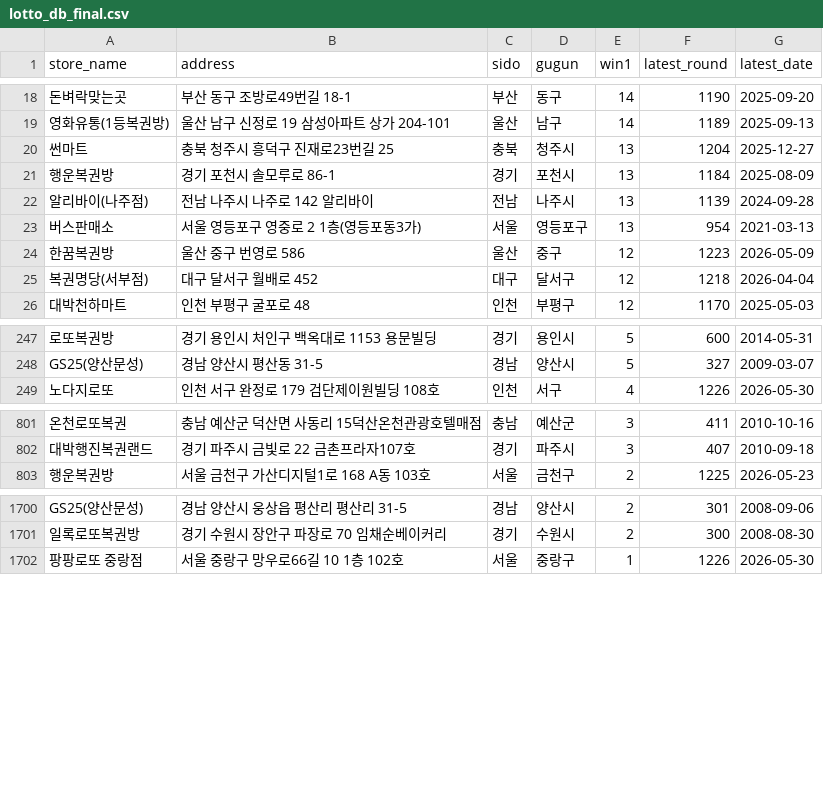
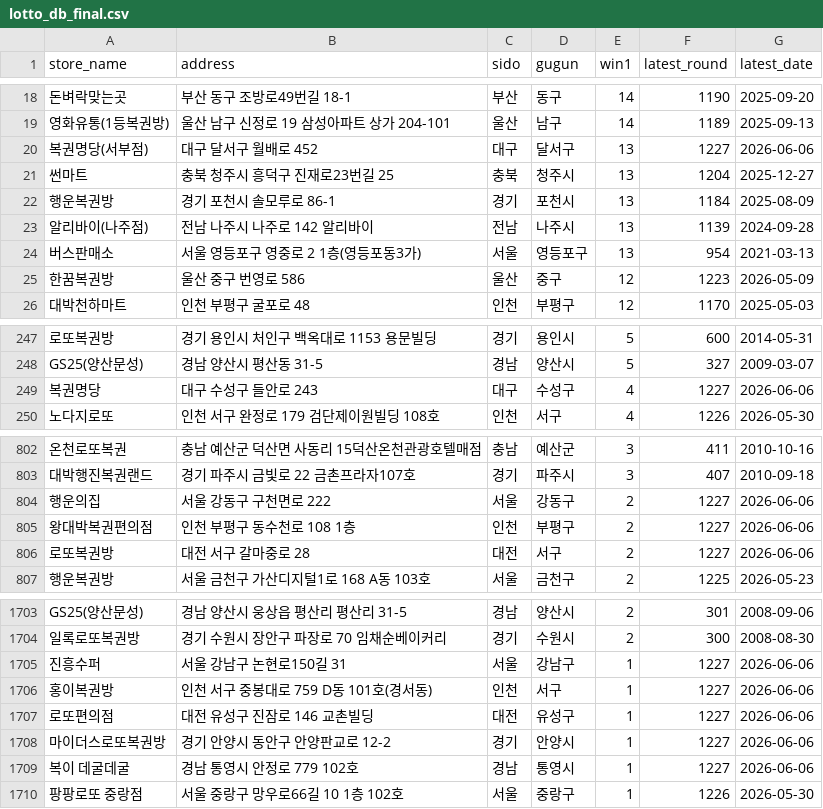
Before and after one commit to joodevapp/lotto-view, a CSV file: results/lotto_db_final.csv, drawn as a sheet; only a part is shown, gaps mark what is left out; removed rows and columns are numbered as before the commit, all else as after; the diff covers the shown part only; the diff names each change by its address in the sheet, - before the commit and + after, or states it on an @@ line.

```diff
--- a/results/lotto_db_final.csv
+++ b/results/lotto_db_final.csv
+row 20: 복권명당(서부점) | 대구 달서구 월배로 452 | 대구 | 달서구 | 13 | 1227 | 2026-06-06
-row 25: 복권명당(서부점) | 대구 달서구 월배로 452 | 대구 | 달서구 | 12 | 1218 | 2026-04-04
+row 249: 복권명당 | 대구 수성구 들안로 243 | 대구 | 수성구 | 4 | 1227 | 2026-06-06
+row 804: 행운의집 | 서울 강동구 구천면로 222 | 서울 | 강동구 | 2 | 1227 | 2026-06-06
+row 805: 왕대박복권편의점 | 인천 부평구 동수천로 108 1층 | 인천 | 부평구 | 2 | 1227 | 2026-06-06
+row 806: 로또복권방 | 대전 서구 갈마중로 28 | 대전 | 서구 | 2 | 1227 | 2026-06-06
+row 1705: 진흥수퍼 | 서울 강남구 논현로150길 31 | 서울 | 강남구 | 1 | 1227 | 2026-06-06
+row 1706: 홍이복권방 | 인천 서구 중봉대로 759 D동 101호(경서동) | 인천 | 서구 | 1 | 1227 | 2026-06-06
+row 1707: 로또편의점 | 대전 유성구 진잠로 146 교촌빌딩 | 대전 | 유성구 | 1 | 1227 | 2026-06-06
+row 1708: 마이더스로또복권방 | 경기 안양시 동안구 안양판교로 12-2 | 경기 | 안양시 | 1 | 1227 | 2026-06-06
+row 1709: 복이 데굴데굴 | 경남 통영시 안정로 779 102호 | 경남 | 통영시 | 1 | 1227 | 2026-06-06
```
Also changed, not shown: 1 added row and 5 removed rows elsewhere in this file.
